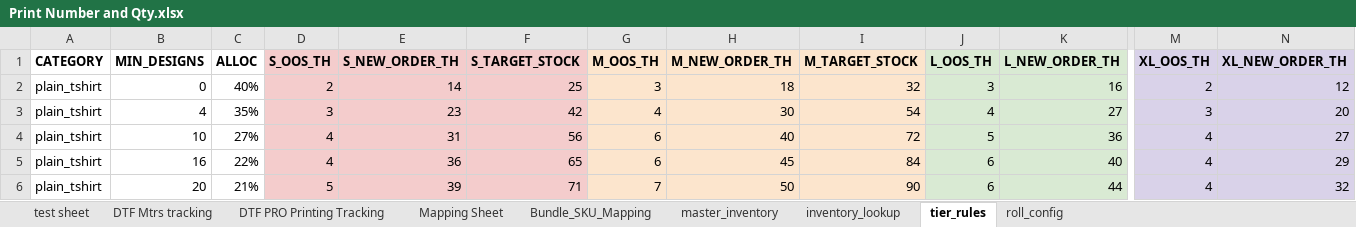
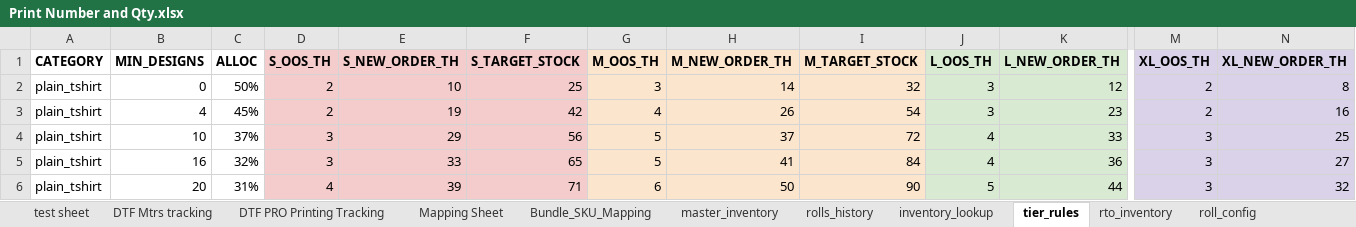
Before and after one commit to whitehuskfashion-code/ajio-return-sync, an Excel workbook: Print Number and Qty.xlsx, sheet tier_rules, drawn as a sheet; only a part is shown, gaps mark what is left out; values as stored, in another font and other column widths than the file's, no borders; charts and pictures not drawn; the diff covers the shown part only; the diff names each change by its address in the sheet, - before the commit and + after, or states it on an @@ line.

Commit message:
before adding RTO logic in Print_tshirt_inventory while print and merch deductions

```diff
--- a/Print Number and Qty.xlsx (sheet tier_rules)
+++ b/Print Number and Qty.xlsx (sheet tier_rules)
+sheet tab: rolls_history
+sheet tab: rto_inventory
-C2 (ALLOC): 40%
+C2 (ALLOC): 50%
-E2 (S_NEW_ORDER_TH): 14
+E2 (S_NEW_ORDER_TH): 10
-H2 (M_NEW_ORDER_TH): 18
+H2 (M_NEW_ORDER_TH): 14
-K2 (L_NEW_ORDER_TH): 16
+K2 (L_NEW_ORDER_TH): 12
-N2 (XL_NEW_ORDER_TH): 12
+N2 (XL_NEW_ORDER_TH): 8
-C3 (ALLOC): 35%
+C3 (ALLOC): 45%
-D3 (S_OOS_TH): 3
+D3 (S_OOS_TH): 2
-E3 (S_NEW_ORDER_TH): 23
+E3 (S_NEW_ORDER_TH): 19
-H3 (M_NEW_ORDER_TH): 30
+H3 (M_NEW_ORDER_TH): 26
-J3 (L_OOS_TH): 4
+J3 (L_OOS_TH): 3
-K3 (L_NEW_ORDER_TH): 27
+K3 (L_NEW_ORDER_TH): 23
-M3 (XL_OOS_TH): 3
+M3 (XL_OOS_TH): 2
-N3 (XL_NEW_ORDER_TH): 20
+N3 (XL_NEW_ORDER_TH): 16
-C4 (ALLOC): 27%
+C4 (ALLOC): 37%
-D4:D5 (S_OOS_TH): 4
+D4:D5 (S_OOS_TH): 3
-E4 (S_NEW_ORDER_TH): 31
+E4 (S_NEW_ORDER_TH): 29
-G4:G5 (M_OOS_TH): 6
+G4:G5 (M_OOS_TH): 5
-H4 (M_NEW_ORDER_TH): 40
+H4 (M_NEW_ORDER_TH): 37
-J4 (L_OOS_TH): 5
+J4 (L_OOS_TH): 4
-K4 (L_NEW_ORDER_TH): 36
+K4 (L_NEW_ORDER_TH): 33
-M4:M6 (XL_OOS_TH): 4
+M4:M6 (XL_OOS_TH): 3
-N4 (XL_NEW_ORDER_TH): 27
+N4 (XL_NEW_ORDER_TH): 25
-C5 (ALLOC): 22%
+C5 (ALLOC): 32%
-E5 (S_NEW_ORDER_TH): 36
+E5 (S_NEW_ORDER_TH): 33
-H5 (M_NEW_ORDER_TH): 45
+H5 (M_NEW_ORDER_TH): 41
-J5 (L_OOS_TH): 6
+J5 (L_OOS_TH): 4
-K5 (L_NEW_ORDER_TH): 40
+K5 (L_NEW_ORDER_TH): 36
-N5 (XL_NEW_ORDER_TH): 29
+N5 (XL_NEW_ORDER_TH): 27
-C6 (ALLOC): 21%
+C6 (ALLOC): 31%
-D6 (S_OOS_TH): 5
+D6 (S_OOS_TH): 4
-G6 (M_OOS_TH): 7
+G6 (M_OOS_TH): 6
-J6 (L_OOS_TH): 6
+J6 (L_OOS_TH): 5
```
Also changed, not shown: 5 added rows, 5 removed rows and 159 edited cells elsewhere in this sheet, sheet master_inventory, sheet test sheet, sheet inventory_lookup, sheet Mapping Sheet, sheet roll_config, sheet DTF PRO Printing Tracking, 1 more sheet, formulas that keep their value, hidden cells, charts or pictures, Employee Inventory Tracker.xlsx, 5 other files.
